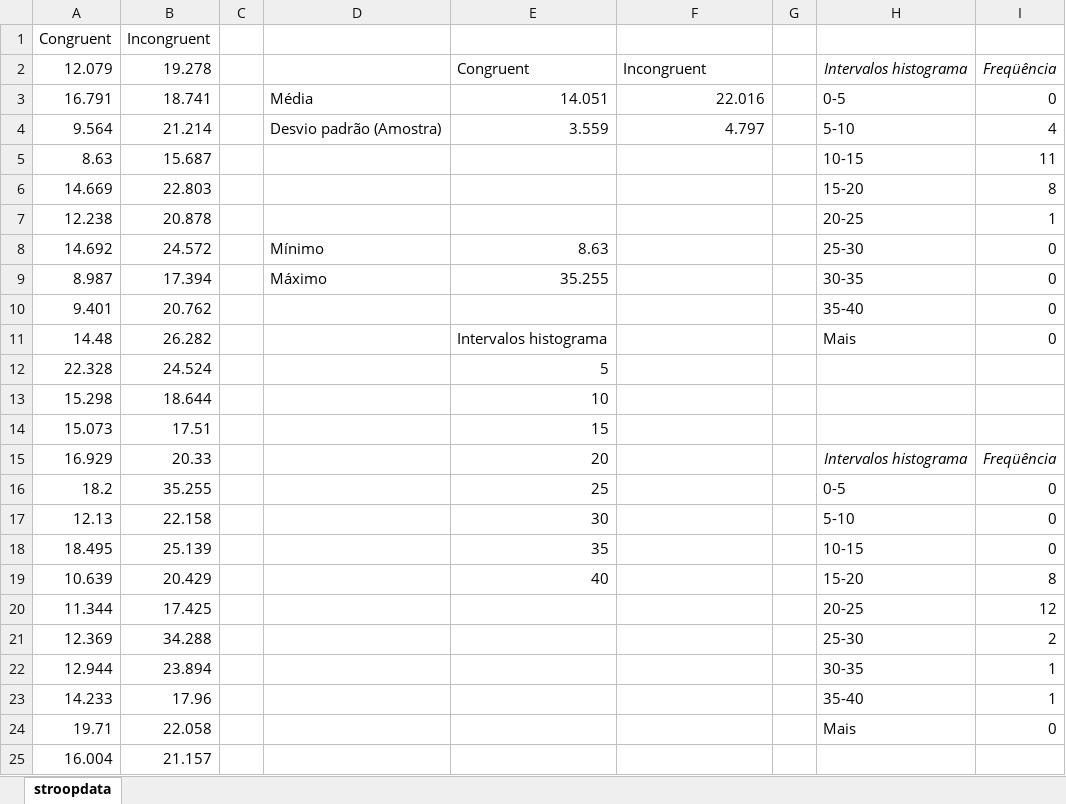
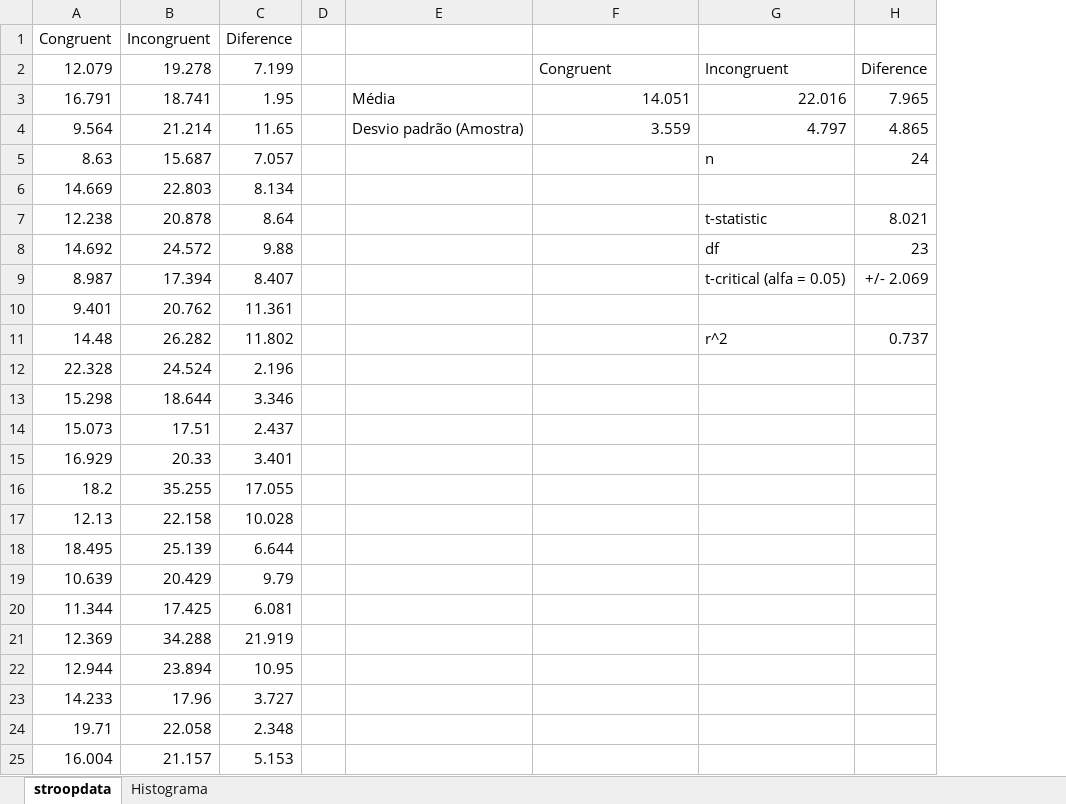
Before and after one commit to ivanlflj/P1_StroopEffect, an Excel workbook: stroopdata.xlsx, sheet stroopdata, drawn as a sheet; values as stored, in another font and other column widths than the file's, no borders; charts and pictures not drawn; removed rows and columns are numbered as before the commit, all else as after; the diff names each change by its address in the sheet, - before the commit and + after, or states it on an @@ line.

```diff
--- a/stroopdata.xlsx (sheet stroopdata)
+++ b/stroopdata.xlsx (sheet stroopdata)
+sheet tab: Histograma
+column C (Diference), rows 2-25: 7.199 | 1.95 | 11.65 | 7.057 | 8.134 | 8.64 | 9.88 | 8.407 | 11.361 | 11.802 | 2.196 | 3.346 | 2.437 | 3.401 | 17.055 | 10.028 | 6.644 | 9.79 | 6.081 | 21.919 | 10.95 | 3.727 | 2.348 | 5.153
-column G, empty
-column H, rows 2-24: Intervalos histograma | 0-5 | 5-10 | 10-15 | 15-20 | 20-25 | 25-30 | 30-35 | 35-40 | Mais |  |  |  | Intervalos histograma | 0-5 | 5-10 | 10-15 | 15-20 | 20-25 | 25-30 | 30-35 | 35-40 | Mais
-column I, rows 2-24: Freqüência | 0 | 4 | 11 | 8 | 1 | 0 | 0 | 0 | 0 |  |  |  | Freqüência | 0 | 0 | 0 | 8 | 12 | 2 | 1 | 1 | 0
+column H, rows 2-11: Diference | 7.965 | 4.865 | 24 |  | 8.021 | 23 | +/- 2.069 |  | 0.737
-G5: (empty)
+G5: n
-G7: (empty)
+G7: t-statistic
-E8: Mínimo
+E8: (empty)
-F8: 8.63
+F8: (empty)
-G8: (empty)
+G8: df
-E9: Máximo
+E9: (empty)
-F9: 35.255
+F9: (empty)
-G9: (empty)
+G9: t-critical (alfa = 0.05)
-F11: Intervalos histograma
+F11: (empty)
-G11: (empty)
+G11: r^2
-F12: 5
+F12: (empty)
-F13: 10
+F13: (empty)
-F14: 15
+F14: (empty)
-F15: 20
+F15: (empty)
-F16: 25
+F16: (empty)
-F17: 30
+F17: (empty)
-F18: 35
+F18: (empty)
-F19: 40
+F19: (empty)
```
Also changed, not shown: formulas that keep their value, charts or pictures, 2 other files.
